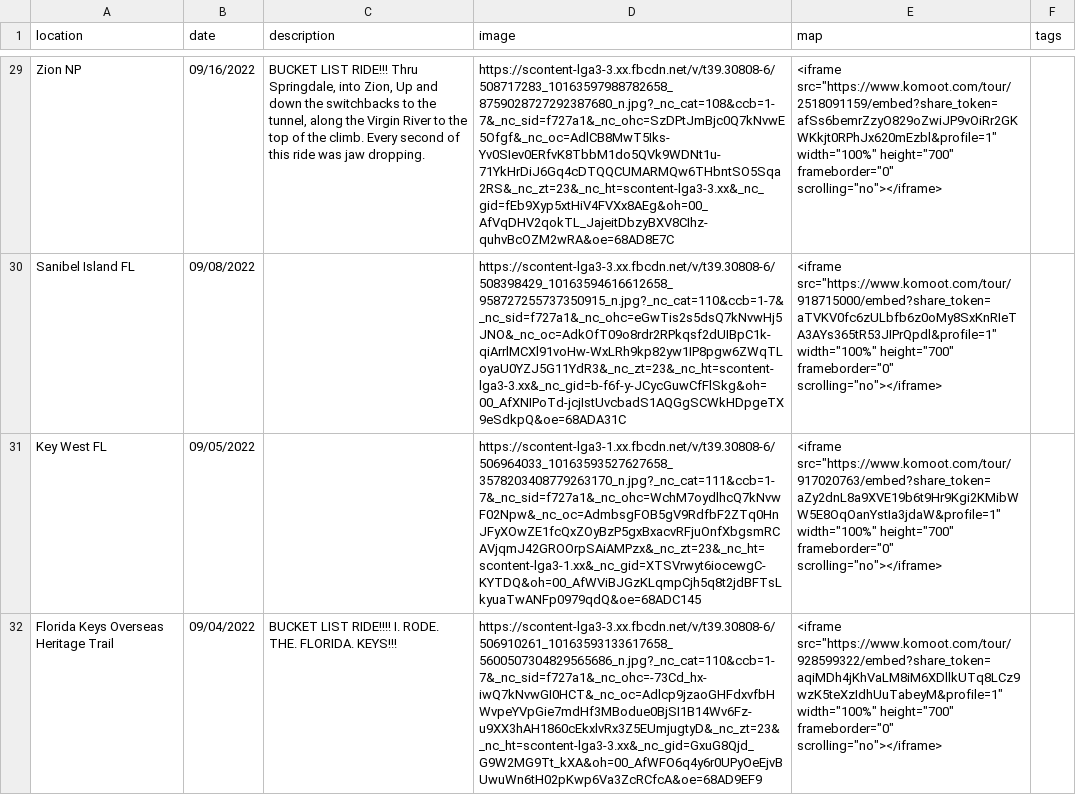
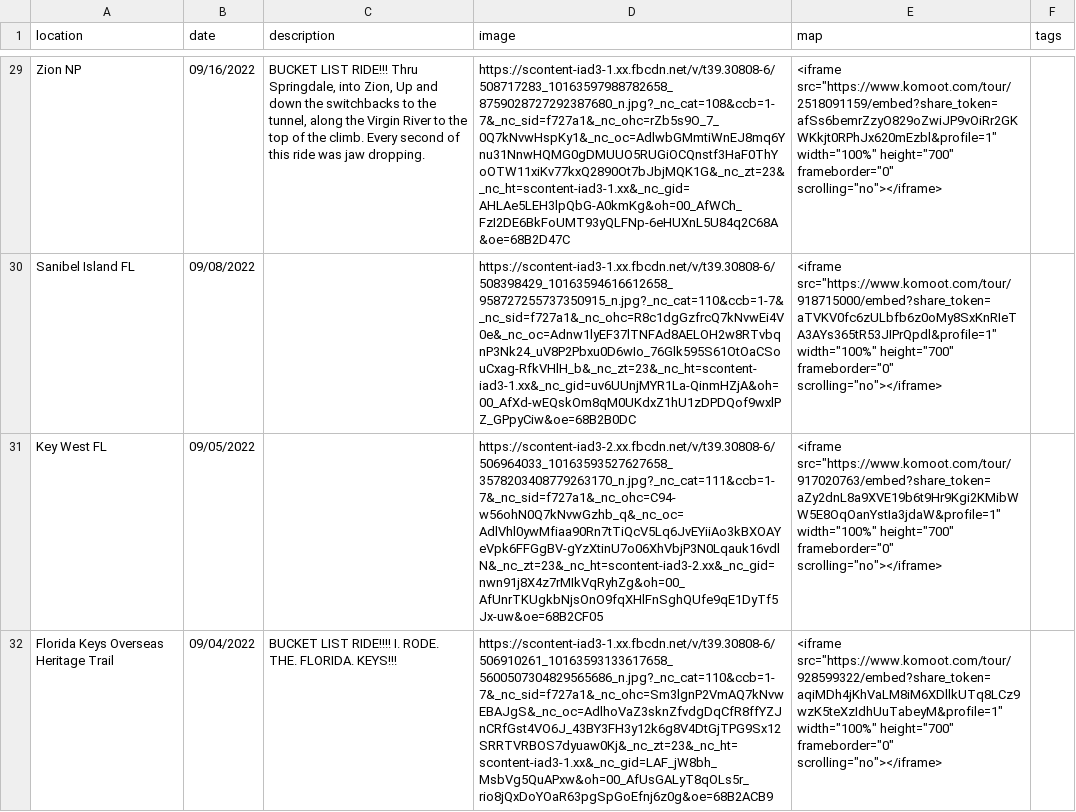
Before and after one commit to sweimer/bike-brag, a CSV file: public/bragitems.csv, drawn as a sheet; only a part is shown, gaps mark what is left out; the diff covers the shown part only; the diff names each change by its address in the sheet, - before the commit and + after, or states it on an @@ line.

```diff
--- a/public/bragitems.csv
+++ b/public/bragitems.csv
-D29 (image): https://scontent-lga3-3.xx.fbcdn.net/v/t39.30808-6/508717283_10163597988782658_8759028727292387680_n.jpg?_nc_cat=108&ccb=1-7&_nc_sid=f727a1&_nc_ohc=SzDPtJmBjc0Q7kNvwE5Ofgf&_nc_oc=AdlCB8MwT5Iks-Yv0SIev0ERfvK8TbbM1do5QVk9WDNt1u-71YkHrDiJ6Gq4cDTQQCUMARMQw6THbntSO5Sqa2RS&_nc_zt=23&_nc_ht=scontent-lga3-3.xx&_nc_gid=fEb9Xyp5xtHiV4FVXx8AEg&oh=00_AfVqDHV2qokTL_JajeitDbzyBXV8CIhz-quhvBcOZM2wRA&oe=68AD8E7C
+D29 (image): https://scontent-iad3-1.xx.fbcdn.net/v/t39.30808-6/508717283_10163597988782658_8759028727292387680_n.jpg?_nc_cat=108&ccb=1-7&_nc_sid=f727a1&_nc_ohc=rZb5s9O_7_0Q7kNvwHspKy1&_nc_oc=AdlwbGMmtiWnEJ8mq6Ynu31NnwHQMG0gDMUUO5RUGiOCQnstf3HaF0ThYoOTW11xiKv77kxQ2890Ot7bJbjMQK1G&_nc_zt=23&_nc_ht=scontent-iad3-1.xx&_nc_gid=AHLAe5LEH3lpQbG-A0kmKg&oh=00_AfWCh_FzI2DE6BkFoUMT93yQLFNp-6eHUXnL5U84q2C68A&oe=68B2D47C
-D30 (image): https://scontent-lga3-3.xx.fbcdn.net/v/t39.30808-6/508398429_10163594616612658_958727255737350915_n.jpg?_nc_cat=110&ccb=1-7&_nc_sid=f727a1&_nc_ohc=eGwTis2s5dsQ7kNvwHj5JNO&_nc_oc=AdkOfT09o8rdr2RPkqsf2dUIBpC1k-qiArrlMCXl91voHw-WxLRh9kp82yw1IP8pgw6ZWqTLoyaU0YZJ5G11YdR3&_nc_zt=23&_nc_ht=scontent-lga3-3.xx&_nc_gid=b-f6f-y-JCycGuwCfFlSkg&oh=00_AfXNIPoTd-jcjIstUvcbadS1AQGgSCWkHDpgeTX9eSdkpQ&oe=68ADA31C
+D30 (image): https://scontent-iad3-1.xx.fbcdn.net/v/t39.30808-6/508398429_10163594616612658_958727255737350915_n.jpg?_nc_cat=110&ccb=1-7&_nc_sid=f727a1&_nc_ohc=R8c1dgGzfrcQ7kNvwEi4V0e&_nc_oc=Adnw1lyEF37lTNFAd8AELOH2w8RTvbqnP3Nk24_uV8P2Pbxu0D6wIo_76Glk595S61OtOaCSouCxag-RfkVHlH_b&_nc_zt=23&_nc_ht=scontent-iad3-1.xx&_nc_gid=uv6UUnjMYR1La-QinmHZjA&oh=00_AfXd-wEQskOm8qM0UKdxZ1hU1zDPDQof9wxlPZ_GPpyCiw&oe=68B2B0DC
-D31 (image): https://scontent-lga3-1.xx.fbcdn.net/v/t39.30808-6/506964033_10163593527627658_3578203408779263170_n.jpg?_nc_cat=111&ccb=1-7&_nc_sid=f727a1&_nc_ohc=WchM7oydlhcQ7kNvwF02Npw&_nc_oc=AdmbsgFOB5gV9RdfbF2ZTq0HnJFyXOwZE1fcQxZOyBzP5gxBxacvRFjuOnfXbgsmRCAVjqmJ42GROOrpSAiAMPzx&_nc_zt=23&_nc_ht=scontent-lga3-1.xx&_nc_gid=XTSVrwyt6iocewgC-KYTDQ&oh=00_AfWViBJGzKLqmpCjh5q8t2jdBFTsLkyuaTwANFp0979qdQ&oe=68ADC145
+D31 (image): https://scontent-iad3-2.xx.fbcdn.net/v/t39.30808-6/506964033_10163593527627658_3578203408779263170_n.jpg?_nc_cat=111&ccb=1-7&_nc_sid=f727a1&_nc_ohc=C94-w56ohN0Q7kNvwGzhb_q&_nc_oc=AdlVhl0ywMfiaa90Rn7tTiQcV5Lq6JvEYiiAo3kBXOAYeVpk6FFGgBV-gYzXtinU7o06XhVbjP3N0Lqauk16vdlN&_nc_zt=23&_nc_ht=scontent-iad3-2.xx&_nc_gid=nwn91j8X4z7rMIkVqRyhZg&oh=00_AfUnrTKUgkbNjsOnO9fqXHlFnSghQUfe9qE1DyTf5Jx-uw&oe=68B2CF05
-D32 (image): https://scontent-lga3-3.xx.fbcdn.net/v/t39.30808-6/506910261_10163593133617658_5600507304829565686_n.jpg?_nc_cat=110&ccb=1-7&_nc_sid=f727a1&_nc_ohc=-73Cd_hx-iwQ7kNvwGI0HCT&_nc_oc=Adlcp9jzaoGHFdxvfbHWvpeYVpGie7mdHf3MBodue0BjSI1B14Wv6Fz-u9XX3hAH1860cEkxlvRx3Z5EUmjugtyD&_nc_zt=23&_nc_ht=scontent-lga3-3.xx&_nc_gid=GxuG8Qjd_G9W2MG9Tt_kXA&oh=00_AfWFO6q4y6r0UPyOeEjvBUwuWn6tH02pKwp6Va3ZcRCfcA&oe=68AD9EF9
+D32 (image): https://scontent-iad3-1.xx.fbcdn.net/v/t39.30808-6/506910261_10163593133617658_5600507304829565686_n.jpg?_nc_cat=110&ccb=1-7&_nc_sid=f727a1&_nc_ohc=Sm3lgnP2VmAQ7kNvwEBAJgS&_nc_oc=AdlhoVaZ3sknZfvdgDqCfR8ffYZJnCRfGst4VO6J_43BY3FH3y12k6g8V4DtGjTPG9Sx12SRRTVRBOS7dyuaw0Kj&_nc_zt=23&_nc_ht=scontent-iad3-1.xx&_nc_gid=LAF_jW8bh_MsbVg5QuAPxw&oh=00_AfUsGALyT8qOLs5r_rio8jQxDoYOaR63pgSpGoEfnj6z0g&oe=68B2ACB9
```
Also changed, not shown: 29 edited cells elsewhere in this file, 2 other files.
